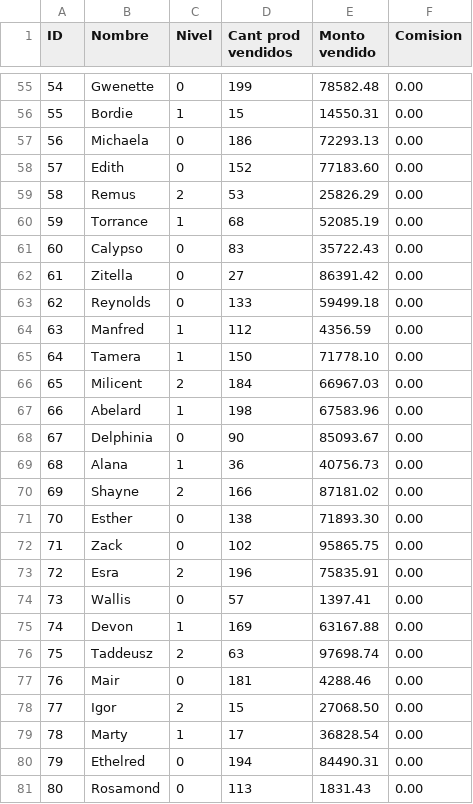
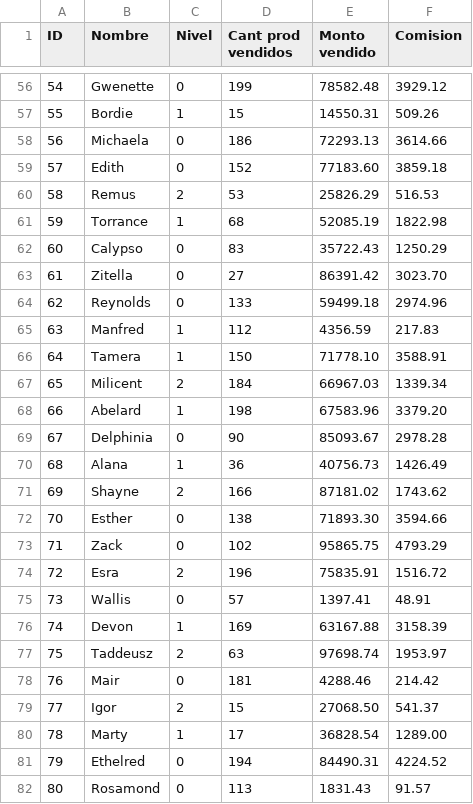
Before and after one commit to mercedesguerrero/Labo1-C, a CSV file: Venta-Comision/DATA.csv, drawn as a sheet; only a part is shown, gaps mark what is left out; the diff covers the shown part only.

```diff
--- a/Venta-Comision/DATA.csv
+++ b/Venta-Comision/DATA.csv
@@ -55,27 +56,27 @@ ID,Nombre,Nivel,Cant prod vendidos,Monto vendido,Comision
-54,Gwenette,0,199,78582.48,0.00
-55,Bordie,1,15,14550.31,0.00
-56,Michaela,0,186,72293.13,0.00
-57,Edith,0,152,77183.60,0.00
-58,Remus,2,53,25826.29,0.00
-59,Torrance,1,68,52085.19,0.00
-60,Calypso,0,83,35722.43,0.00
-61,Zitella,0,27,86391.42,0.00
-62,Reynolds,0,133,59499.18,0.00
-63,Manfred,1,112,4356.59,0.00
-64,Tamera,1,150,71778.10,0.00
-65,Milicent,2,184,66967.03,0.00
-66,Abelard,1,198,67583.96,0.00
-67,Delphinia,0,90,85093.67,0.00
-68,Alana,1,36,40756.73,0.00
-69,Shayne,2,166,87181.02,0.00
-70,Esther,0,138,71893.30,0.00
-71,Zack,0,102,95865.75,0.00
-72,Esra,2,196,75835.91,0.00
-73,Wallis,0,57,1397.41,0.00
-74,Devon,1,169,63167.88,0.00
-75,Taddeusz,2,63,97698.74,0.00
-76,Mair,0,181,4288.46,0.00
-77,Igor,2,15,27068.50,0.00
-78,Marty,1,17,36828.54,0.00
-79,Ethelred,0,194,84490.31,0.00
-80,Rosamond,0,113,1831.43,0.00
+54,Gwenette,0,199,78582.48,3929.12
+55,Bordie,1,15,14550.31,509.26
+56,Michaela,0,186,72293.13,3614.66
+57,Edith,0,152,77183.60,3859.18
+58,Remus,2,53,25826.29,516.53
+59,Torrance,1,68,52085.19,1822.98
+60,Calypso,0,83,35722.43,1250.29
+61,Zitella,0,27,86391.42,3023.70
+62,Reynolds,0,133,59499.18,2974.96
+63,Manfred,1,112,4356.59,217.83
+64,Tamera,1,150,71778.10,3588.91
+65,Milicent,2,184,66967.03,1339.34
+66,Abelard,1,198,67583.96,3379.20
+67,Delphinia,0,90,85093.67,2978.28
+68,Alana,1,36,40756.73,1426.49
+69,Shayne,2,166,87181.02,1743.62
+70,Esther,0,138,71893.30,3594.66
+71,Zack,0,102,95865.75,4793.29
+72,Esra,2,196,75835.91,1516.72
+73,Wallis,0,57,1397.41,48.91
+74,Devon,1,169,63167.88,3158.39
+75,Taddeusz,2,63,97698.74,1953.97
+76,Mair,0,181,4288.46,214.42
+77,Igor,2,15,27068.50,541.37
+78,Marty,1,17,36828.54,1289.00
+79,Ethelred,0,194,84490.31,4224.52
+80,Rosamond,0,113,1831.43,91.57
```
Also changed, not shown: 4 added rows, 1 removed row and 74 edited cells elsewhere in this file, Venta-Comision/ESTANDARD.csv, Venta-Comision/JUNIOR.csv, 10 other files.
